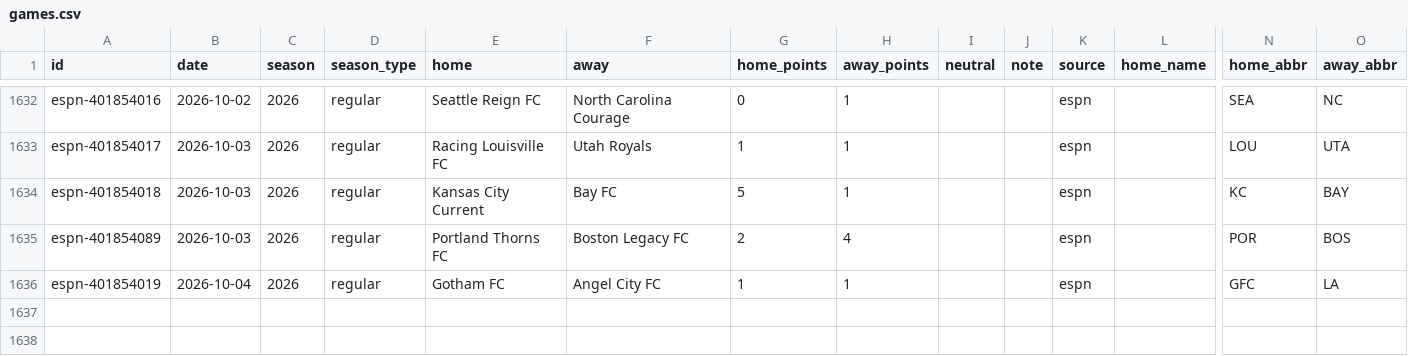
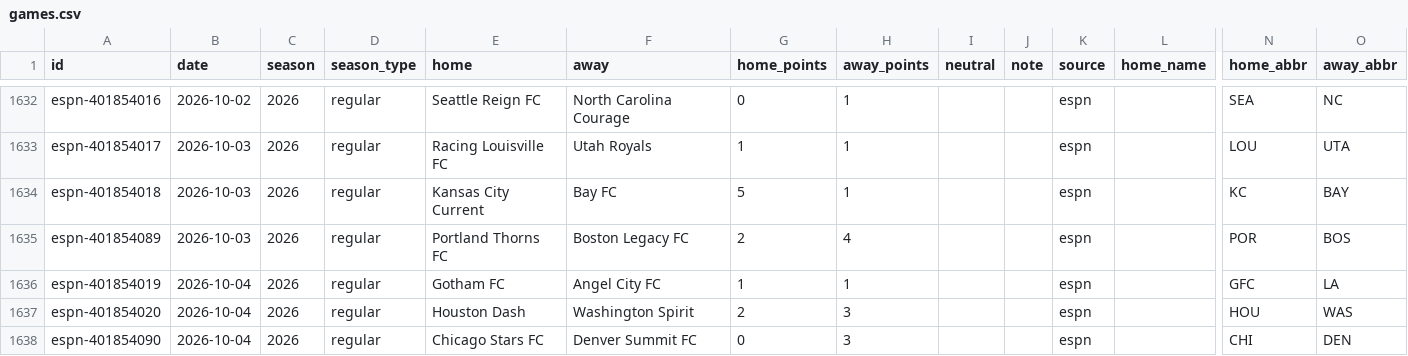
Before and after one commit to rjr5021/belt-holders, a CSV file: data/nwsl/games.csv, drawn as a sheet; only a part is shown, gaps mark what is left out; rows hold the shown columns only; the diff names each change by its address in the sheet, - before the commit and + after, or states it on an @@ line.

```diff
--- a/data/nwsl/games.csv
+++ b/data/nwsl/games.csv
+row 1637: espn-401854020 | 2026-10-04 | 2026 | regular | Houston Dash | Washington Spirit | 2 | 3 |  |  | espn |  | HOU | WAS
+row 1638: espn-401854090 | 2026-10-04 | 2026 | regular | Chicago Stars FC | Denver Summit FC | 0 | 3 |  |  | espn |  | CHI | DEN
```
Also changed, not shown: data/wnba/games.csv, 5 other files.
